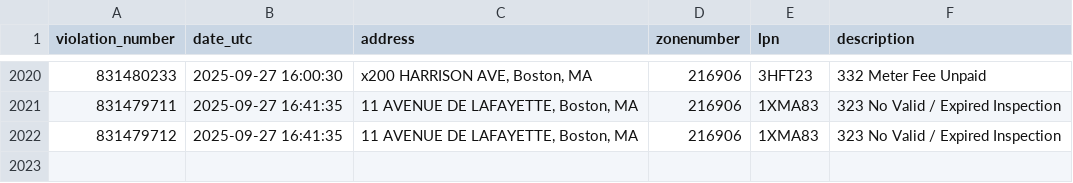
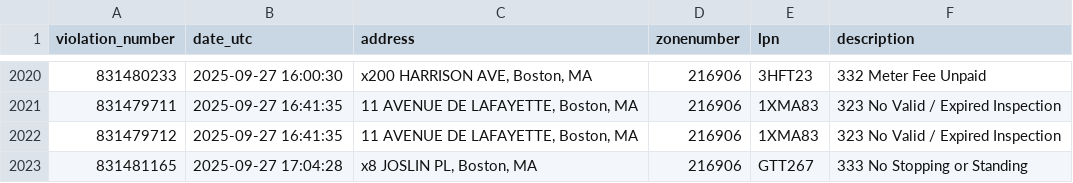
Before and after one commit to jack898/PollingAuto, a CSV file: filtered_boston_tickets.csv, drawn as a sheet; only a part is shown, gaps mark what is left out.

```diff
--- a/filtered_boston_tickets.csv
+++ b/filtered_boston_tickets.csv
@@ -2022 +2022,2 @@ violation_number,date_utc,address,zonenumber,lpn,description
 831479712,2025-09-27 16:41:35,"11 AVENUE DE LAFAYETTE, Boston, MA",216906,1XMA83,323 No Valid / Expired Inspection
+831481165,2025-09-27 17:04:28,"x8 JOSLIN PL, Boston, MA",216906,GTT267,333 No Stopping or Standing
```
Also changed, not shown: 4 other files.
